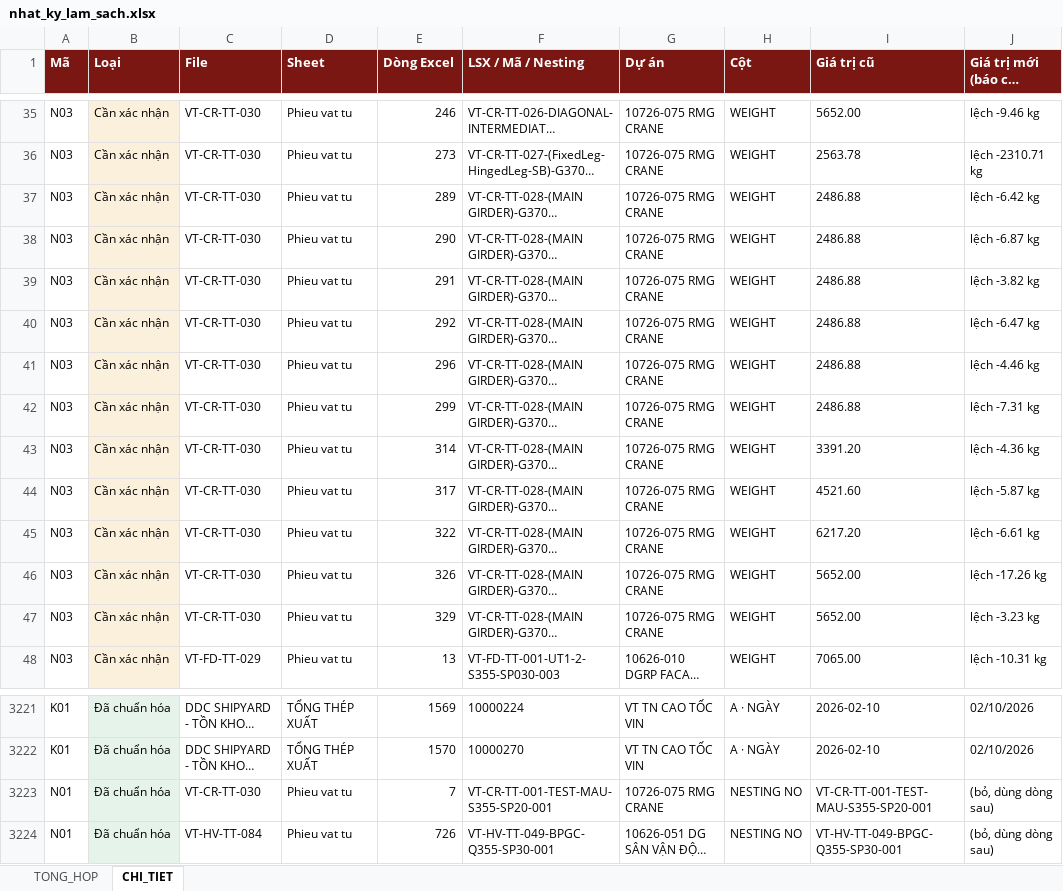
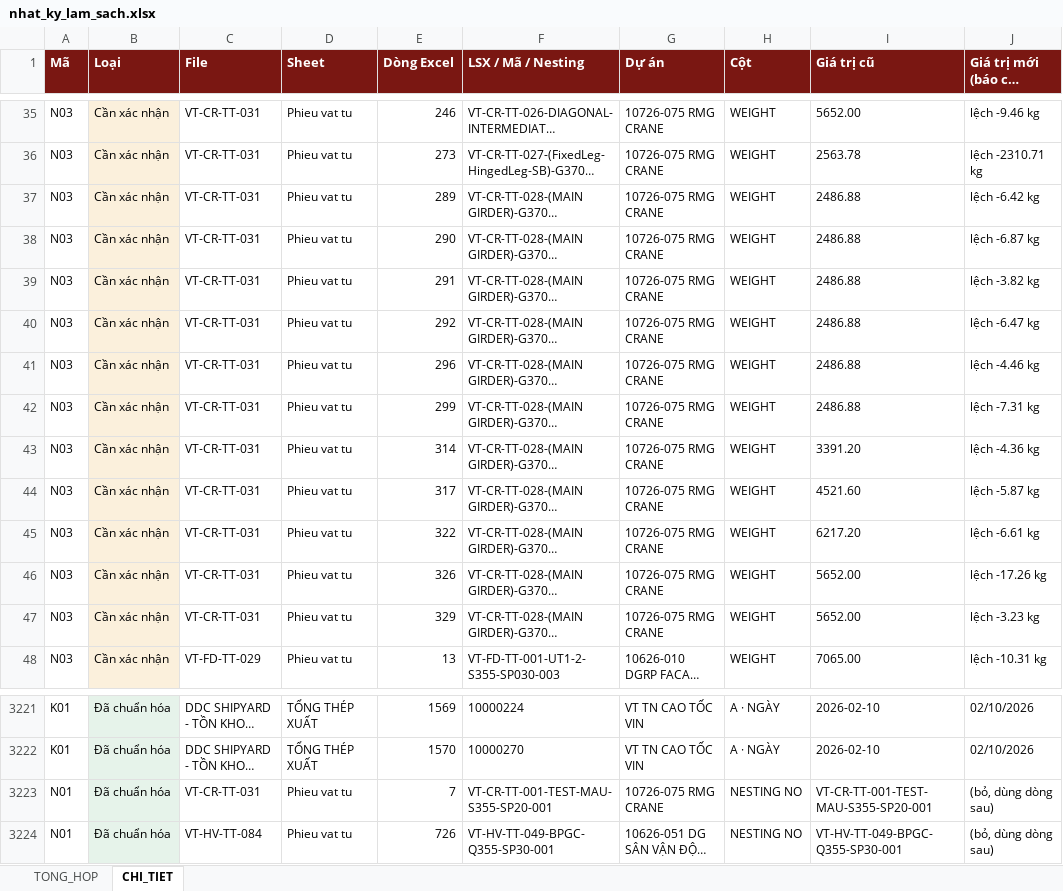
Before and after one commit to phucpt-hub/DDC-Shipyard, an Excel workbook: lich_su/2026-10-15/nhat_ky_lam_sach.xlsx, sheet CHI_TIET, drawn as a sheet; only a part is shown, gaps mark what is left out; long unchanged cells end in …; values as stored, in another font and other column widths than the file's, no borders; the diff covers the shown part only; the diff names each change by its address in the sheet, - before the commit and + after, or states it on an @@ line.

```diff
--- a/lich_su/2026-10-15/nhat_ky_lam_sach.xlsx (sheet CHI_TIET)
+++ b/lich_su/2026-10-15/nhat_ky_lam_sach.xlsx (sheet CHI_TIET)
-C35:C47 (File): VT-CR-TT-030
+C35:C47 (File): VT-CR-TT-031
-C3223 (File): VT-CR-TT-030
+C3223 (File): VT-CR-TT-031
```
Also changed, not shown: 27 edited cells elsewhere in this sheet, sheet TONG_HOP, nhat_ky_lam_sach.xlsx, 2 other files.
